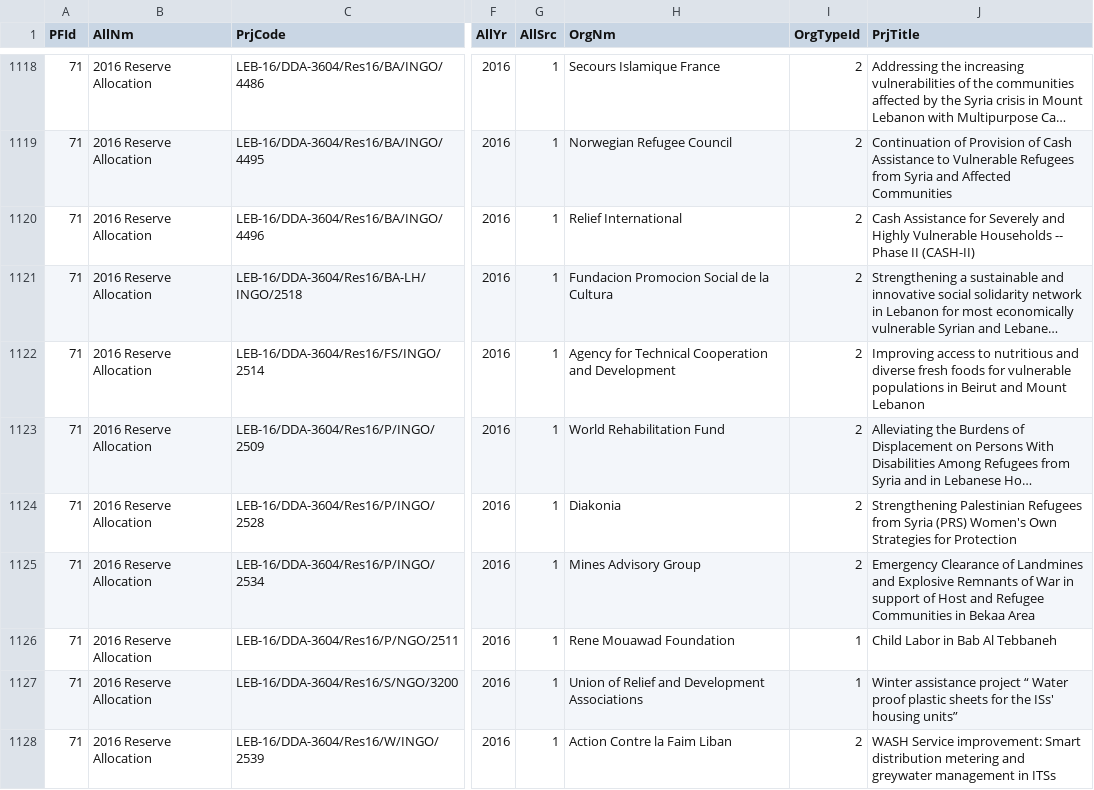
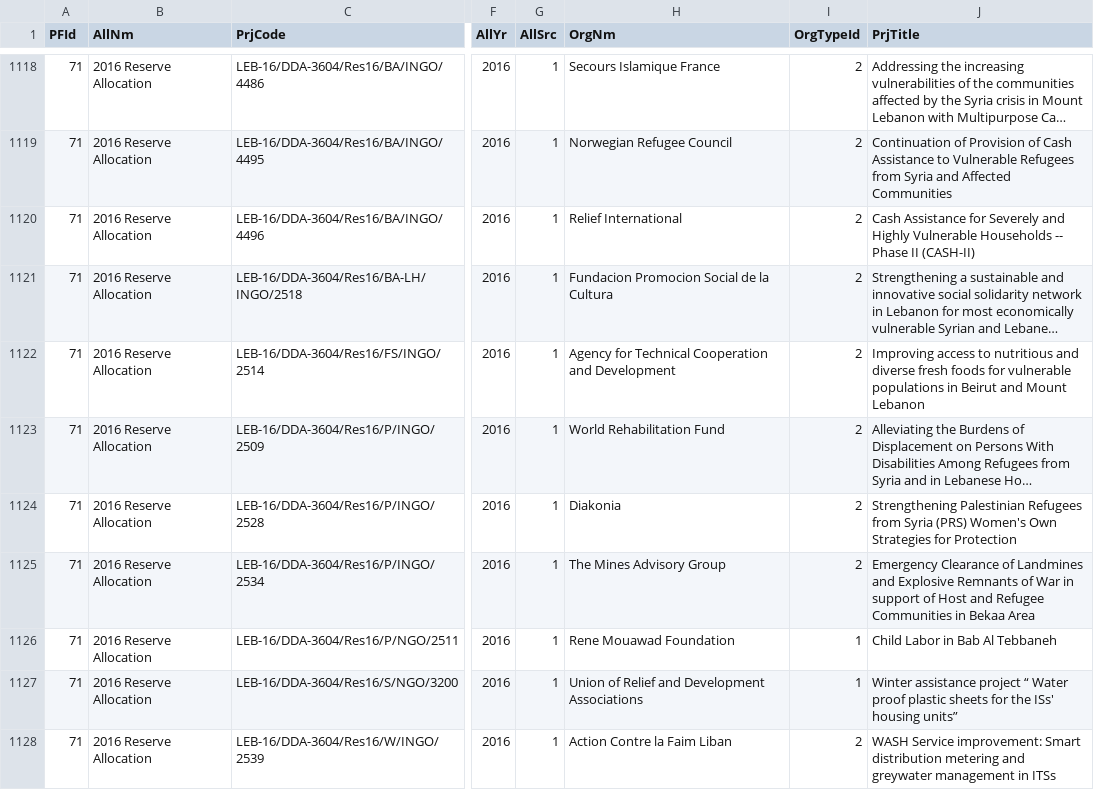
Before and after one commit to CBPFGMS/cbpfgms-data, a CSV file: utils/CBPF_allocations_overview_static/data/ProjectSummaryV2_2016.csv, drawn as a sheet; only a part is shown, gaps mark what is left out; long unchanged cells end in …; the diff names each change by its address in the sheet, - before the commit and + after, or states it on an @@ line.

```diff
--- a/utils/CBPF_allocations_overview_static/data/ProjectSummaryV2_2016.csv
+++ b/utils/CBPF_allocations_overview_static/data/ProjectSummaryV2_2016.csv
-H1125 (OrgNm): Mines Advisory Group
+H1125 (OrgNm): The Mines Advisory Group
```
Also changed, not shown: utils/CBPF_allocations_overview_static/data/AllocationTypes.csv, utils/CBPF_allocations_overview_static/data/ProjectSummaryAggV2_2015.csv, 8 other files.
